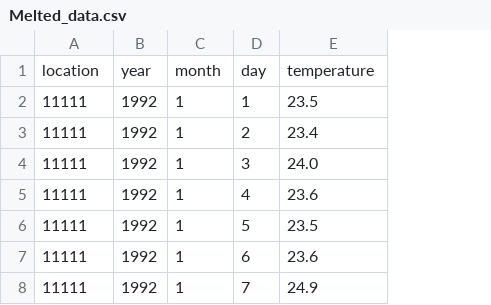
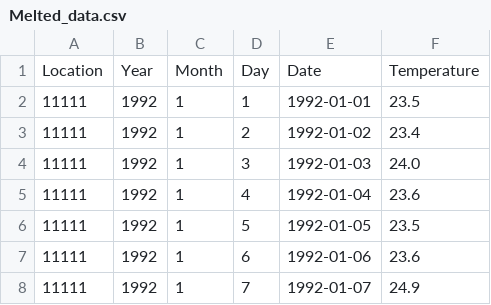
Before and after one commit to shbari/shbari, a CSV file: Melted_data.csv, drawn as a sheet; only a part is shown; removed rows and columns are numbered as before the commit, all else as after; the diff names each change by its address in the sheet, - before the commit and + after, or states it on an @@ line.

```diff
--- a/Melted_data.csv
+++ b/Melted_data.csv
+column E, rows 2-8: 1992-01-01 | 1992-01-02 | 1992-01-03 | 1992-01-04 | 1992-01-05 | 1992-01-06 | 1992-01-07
-row 1: location | year | month | day | temperature
+row 1: Location | Year | Month | Day | Date | Temperature
```
Also changed, not shown: melt_data.csv, 15 other files.
